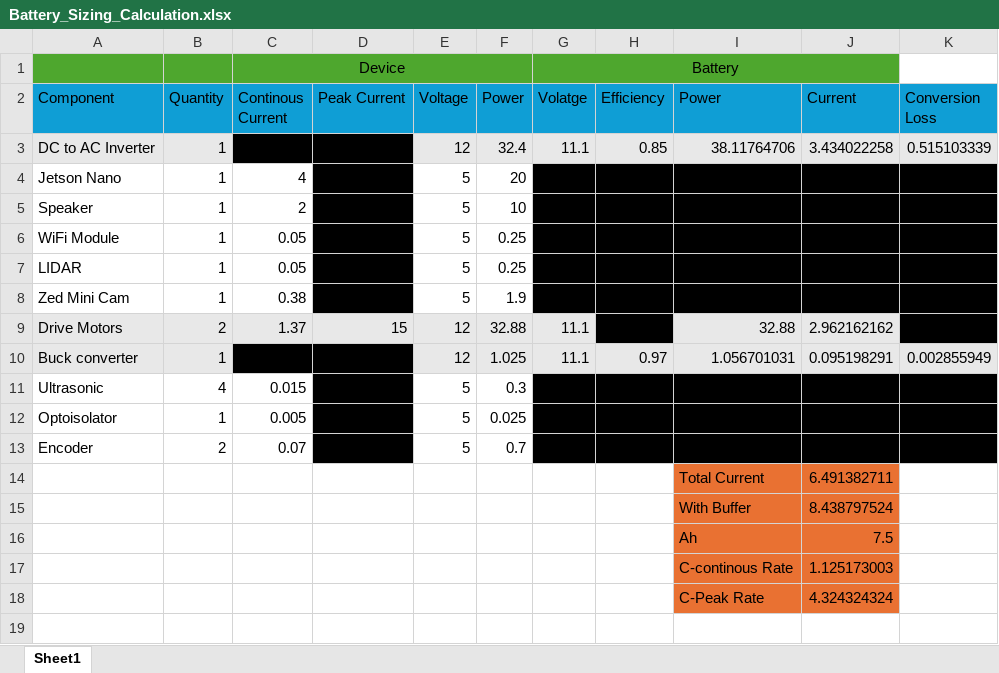
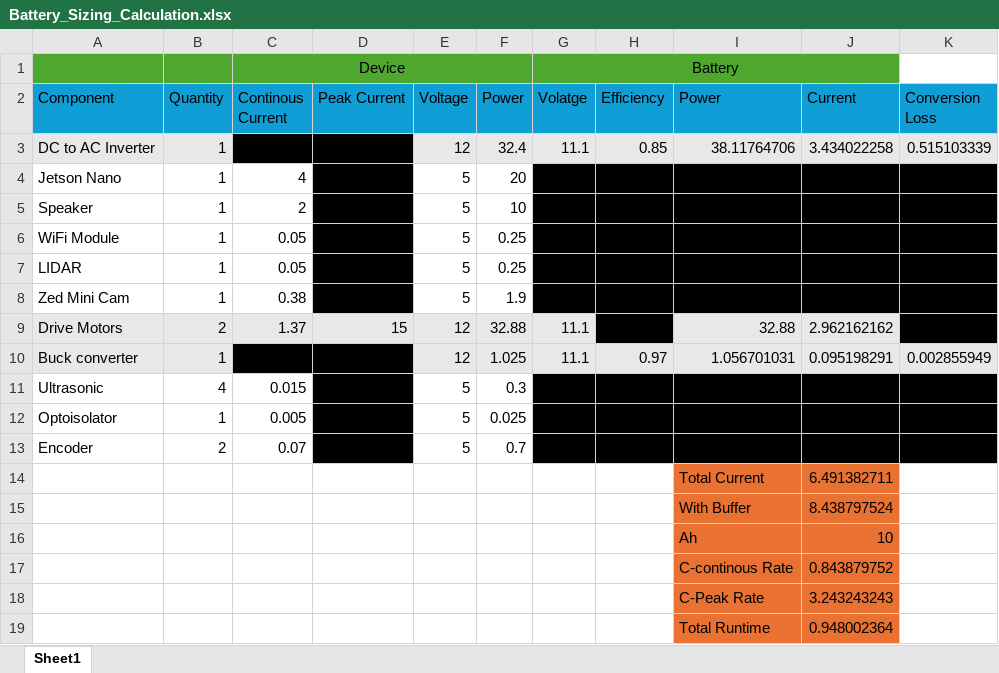
Before and after one commit to senth-srmist/MATERIAL_TRANSFER_ROBOT_2026, an Excel workbook: TECH_DOCS/Battery_Sizing_Calculation.xlsx, sheet Sheet1, drawn as a sheet; values as stored, in another font and other column widths than the file's, no borders; the diff names each change by its address in the sheet, - before the commit and + after, or states it on an @@ line.

Commit message:
update runtime

```diff
--- a/TECH_DOCS/Battery_Sizing_Calculation.xlsx (sheet Sheet1)
+++ b/TECH_DOCS/Battery_Sizing_Calculation.xlsx (sheet Sheet1)
-J16 (Current): 7.5
+J16 (Current): 10
-J17 (Current): 1.125173003
+J17 (Current): 0.843879752
-J18 (Current): 4.324324324
+J18 (Current): 3.243243243
+row 19:  |  |  |  |  |  |  |  | Total Runtime | 0.948002364
```
